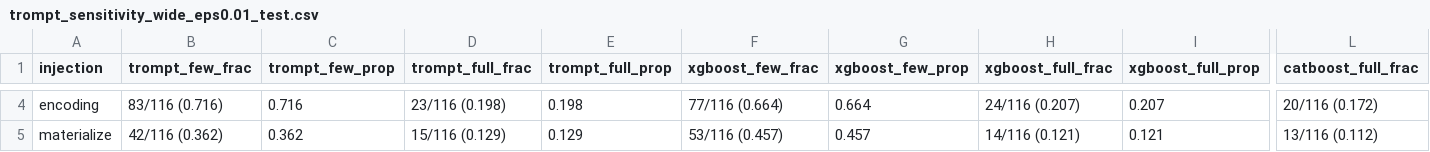
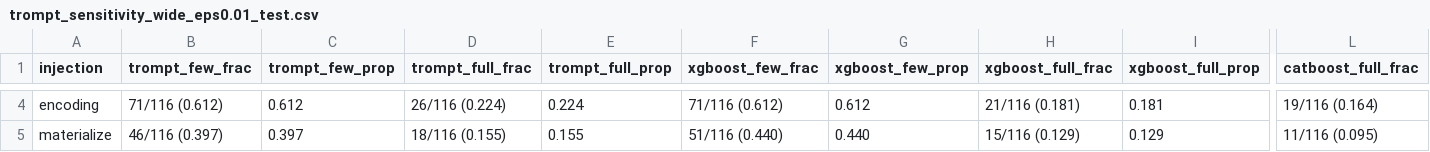
Before and after one commit to shangyuan191/TaBLEau, a CSV file: gnn_injection_analysis/per_model_result/trompt_sensitivity_wide_eps0.01_test.csv, drawn as a sheet; only a part is shown, gaps mark what is left out; the diff covers the shown part only; the diff names each change by its address in the sheet, - before the commit and + after, or states it on an @@ line.

```diff
--- a/gnn_injection_analysis/per_model_result/trompt_sensitivity_wide_eps0.01_test.csv
+++ b/gnn_injection_analysis/per_model_result/trompt_sensitivity_wide_eps0.01_test.csv
-B4 (trompt_few_frac): 83/116 (0.716)
+B4 (trompt_few_frac): 71/116 (0.612)
-C4 (trompt_few_prop): 0.716
+C4 (trompt_few_prop): 0.612
-D4 (trompt_full_frac): 23/116 (0.198)
+D4 (trompt_full_frac): 26/116 (0.224)
-E4 (trompt_full_prop): 0.198
+E4 (trompt_full_prop): 0.224
-F4 (xgboost_few_frac): 77/116 (0.664)
+F4 (xgboost_few_frac): 71/116 (0.612)
-G4 (xgboost_few_prop): 0.664
+G4 (xgboost_few_prop): 0.612
-H4 (xgboost_full_frac): 24/116 (0.207)
+H4 (xgboost_full_frac): 21/116 (0.181)
-I4 (xgboost_full_prop): 0.207
+I4 (xgboost_full_prop): 0.181
-L4 (catboost_full_frac): 20/116 (0.172)
+L4 (catboost_full_frac): 19/116 (0.164)
-B5 (trompt_few_frac): 42/116 (0.362)
+B5 (trompt_few_frac): 46/116 (0.397)
-C5 (trompt_few_prop): 0.362
+C5 (trompt_few_prop): 0.397
-D5 (trompt_full_frac): 15/116 (0.129)
+D5 (trompt_full_frac): 18/116 (0.155)
-E5 (trompt_full_prop): 0.129
+E5 (trompt_full_prop): 0.155
-F5 (xgboost_few_frac): 53/116 (0.457)
+F5 (xgboost_few_frac): 51/116 (0.440)
-G5 (xgboost_few_prop): 0.457
+G5 (xgboost_few_prop): 0.440
-H5 (xgboost_full_frac): 14/116 (0.121)
+H5 (xgboost_full_frac): 15/116 (0.129)
-I5 (xgboost_full_prop): 0.121
+I5 (xgboost_full_prop): 0.129
-L5 (catboost_full_frac): 13/116 (0.112)
+L5 (catboost_full_frac): 11/116 (0.095)
```
Also changed, not shown: 134 edited cells elsewhere in this file, gnn_injection_analysis/per_model_result/trompt_per_dataset_metrics_test.csv, gnn_injection_analysis/per_model_result/trompt_per_dataset_metrics_val.csv, 26 other files.
